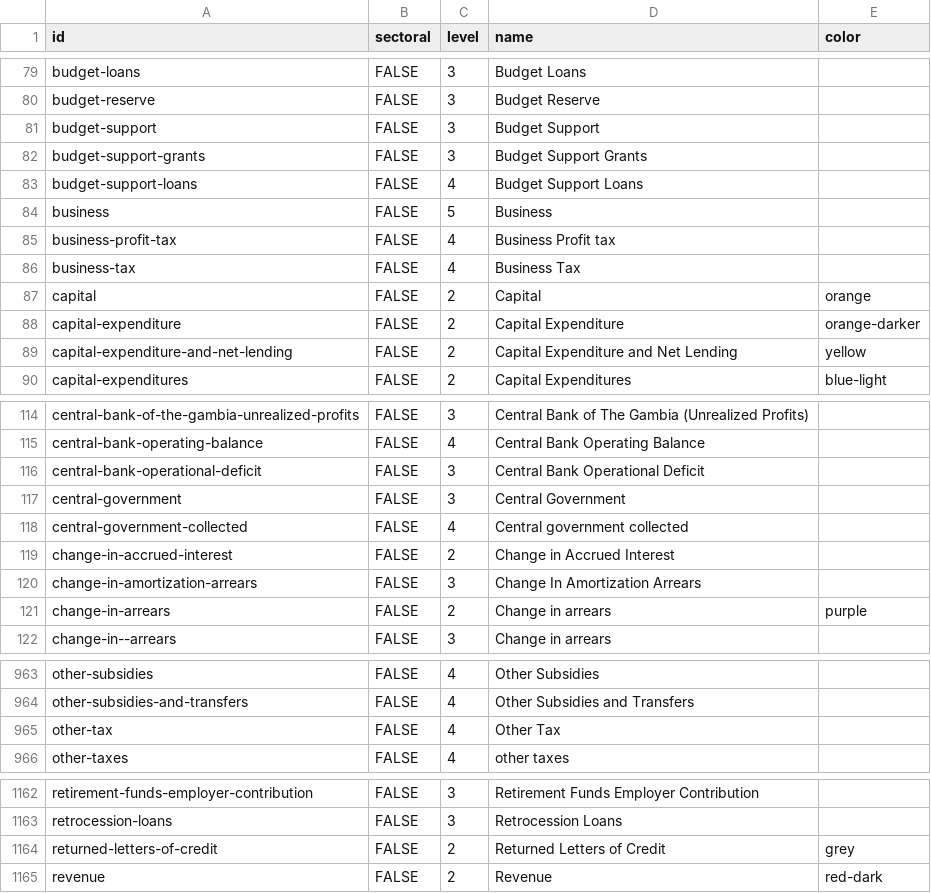
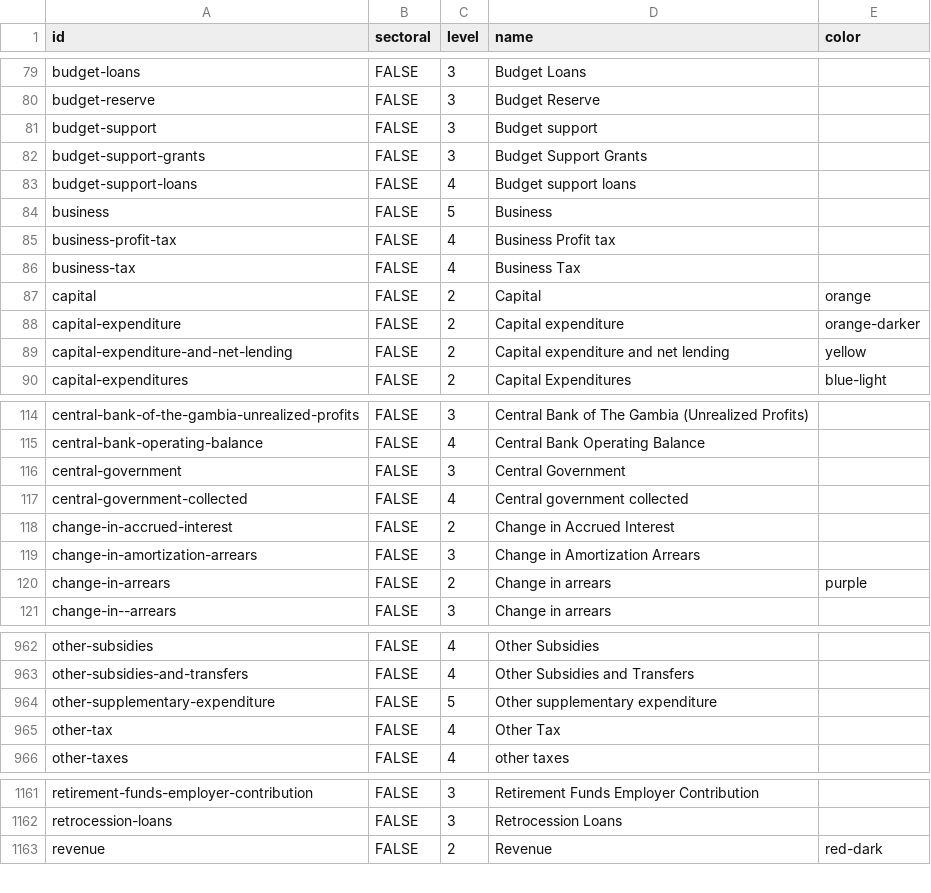
Before and after one commit to devinit/domestic_finance_2018, a CSV file: output/domestic-budget-level.csv, drawn as a sheet; only a part is shown, gaps mark what is left out; the diff covers the shown part only.

```diff
--- a/output/domestic-budget-level.csv
+++ b/output/domestic-budget-level.csv
@@ -80,5 +80,5 @@
 "budget-reserve","FALSE",3,"Budget Reserve",
-"budget-support","FALSE",3,"Budget Support",
+"budget-support","FALSE",3,"Budget support",
 "budget-support-grants","FALSE",3,"Budget Support Grants",
-"budget-support-loans","FALSE",4,"Budget Support Loans",
+"budget-support-loans","FALSE",4,"Budget support loans",
 "business","FALSE",5,"Business",
@@ -87,4 +87,4 @@
 "capital","FALSE",2,"Capital","orange"
-"capital-expenditure","FALSE",2,"Capital Expenditure","orange-darker"
-"capital-expenditure-and-net-lending","FALSE",2,"Capital Expenditure and Net Lending","yellow"
+"capital-expenditure","FALSE",2,"Capital expenditure","orange-darker"
+"capital-expenditure-and-net-lending","FALSE",2,"Capital expenditure and net lending","yellow"
 "capital-expenditures","FALSE",2,"Capital Expenditures","blue-light"
@@ -115,3 +115,2 @@
 "central-bank-operating-balance","FALSE",4,"Central Bank Operating Balance",
-"central-bank-operational-deficit","FALSE",3,"Central Bank Operational Deficit",
 "central-government","FALSE",3,"Central Government",
@@ -119,3 +118,3 @@
 "change-in-accrued-interest","FALSE",2,"Change in Accrued Interest",
-"change-in-amortization-arrears","FALSE",3,"Change In Amortization Arrears",
+"change-in-amortization-arrears","FALSE",3,"Change in Amortization Arrears",
 "change-in-arrears","FALSE",2,"Change in arrears","purple"
@@ -964,2 +963,3 @@
 "other-subsidies-and-transfers","FALSE",4,"Other Subsidies and Transfers",
+"other-supplementary-expenditure","FALSE",5,"Other supplementary expenditure",
 "other-tax","FALSE",4,"Other Tax",
@@ -1163,3 +1162,2 @@
 "retrocession-loans","FALSE",3,"Retrocession Loans",
-"returned-letters-of-credit","FALSE",2,"Returned Letters of Credit","grey"
 "revenue","FALSE",2,"Revenue","red-dark"
```
Also changed, not shown: 1 added row, 2 removed rows and 55 edited cells elsewhere in this file, data_checks/gov-revenue-percent-gdp_check.csv, output/gov-revenue-percent-gdp.csv, 10 other files.
